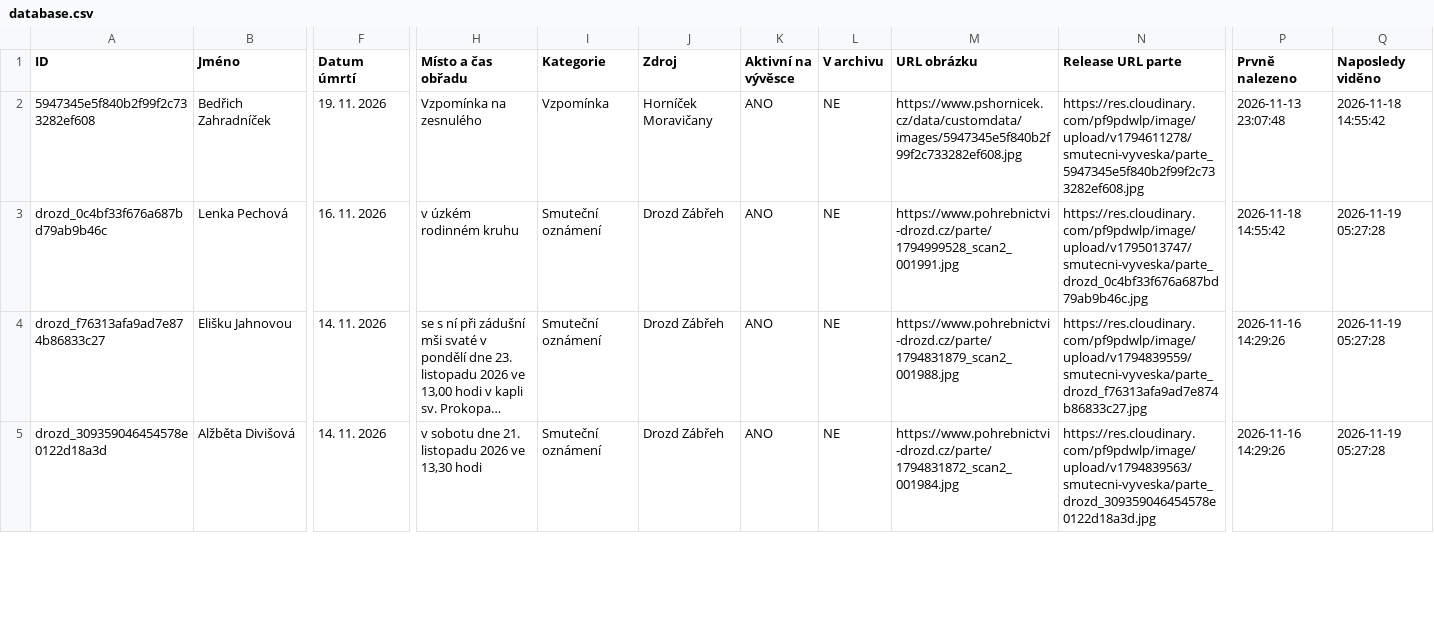
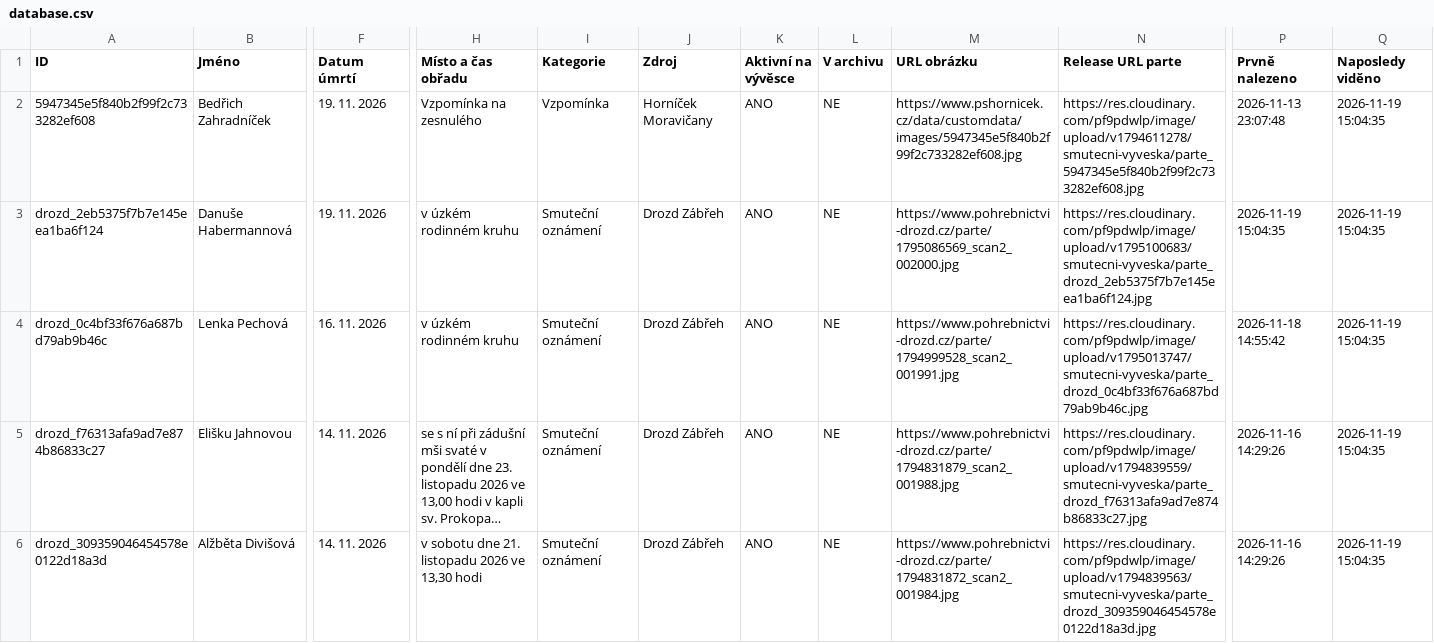
Before and after one commit to BladeCZ/smutecni-vyveska, a CSV file: web/data/database.csv, drawn as a sheet; only a part is shown, gaps mark what is left out; long unchanged cells end in …; addresses are those after the commit; rows hold the shown columns only; the diff covers the shown part only; the diff names each change by its address in the sheet, - before the commit and + after, or states it on an @@ line.

```diff
--- a/web/data/database.csv
+++ b/web/data/database.csv
-Q2 (Naposledy viděno): 2026-11-18 14:55:42
+Q2 (Naposledy viděno): 2026-11-19 15:04:35
+row 3: drozd_2eb5375f7b7e145eea1ba6f124 | Danuše Habermannová | 19. 11. 2026 | v úzkém rodinném kruhu | Smuteční oznámení | Drozd Zábřeh | ANO | NE | https://www.pohrebnictvi-drozd.cz/parte/1795086569_scan2_002000.jpg | https://res.cloudinary.com/pf9pdwlp/image/upload/v1795100683/smutecni-vyveska/parte_drozd_2eb5375f7b7e145eea1ba6f124.jpg | 2026-11-19 15:04:35 | 2026-11-19 15:04:35
-Q4:Q6 (Naposledy viděno): 2026-11-19 05:27:28
+Q4:Q6 (Naposledy viděno): 2026-11-19 15:04:35
```
Also changed, not shown: 47 edited cells elsewhere in this file, data/database.csv, 3 other files.
